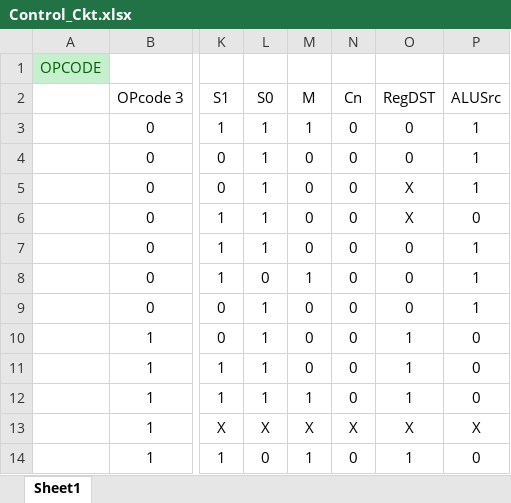
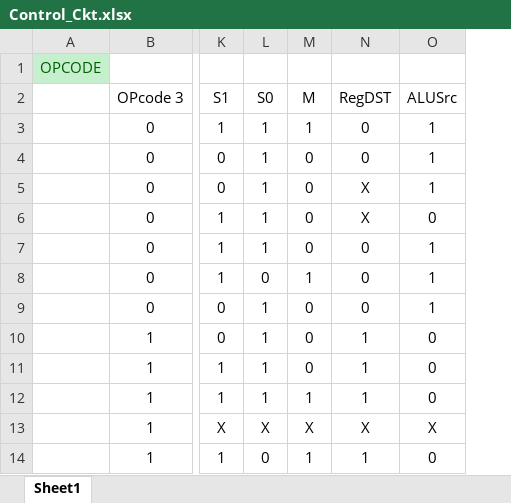
Before and after one commit to fuad113/4-bit-processor, an Excel workbook: Control_Ckt.xlsx, sheet Sheet1, drawn as a sheet; only a part is shown, gaps mark what is left out; values as stored, in another font and other column widths than the file's, no borders; charts and pictures not drawn; the diff names each change by its address in the sheet, - before the commit and + after, or states it on an @@ line.

Commit message:
Controlckt done

```diff
--- a/Control_Ckt.xlsx (sheet Sheet1)
+++ b/Control_Ckt.xlsx (sheet Sheet1)
-column N (Cn), rows 3-14: 0 | 0 | 0 | 0 | 0 | 0 | 0 | 0 | 0 | 0 | X | 0
```
Also changed, not shown: 12 other files.
